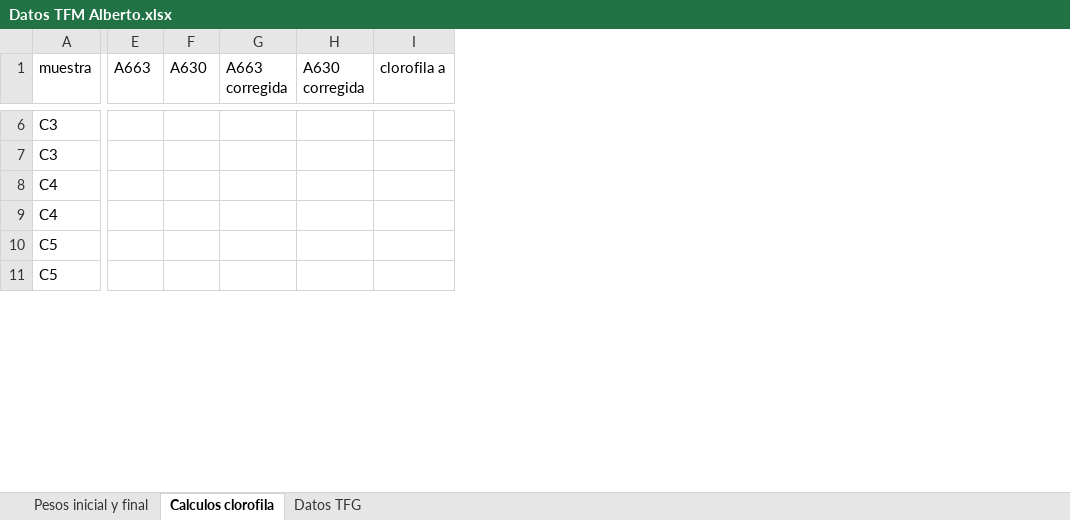
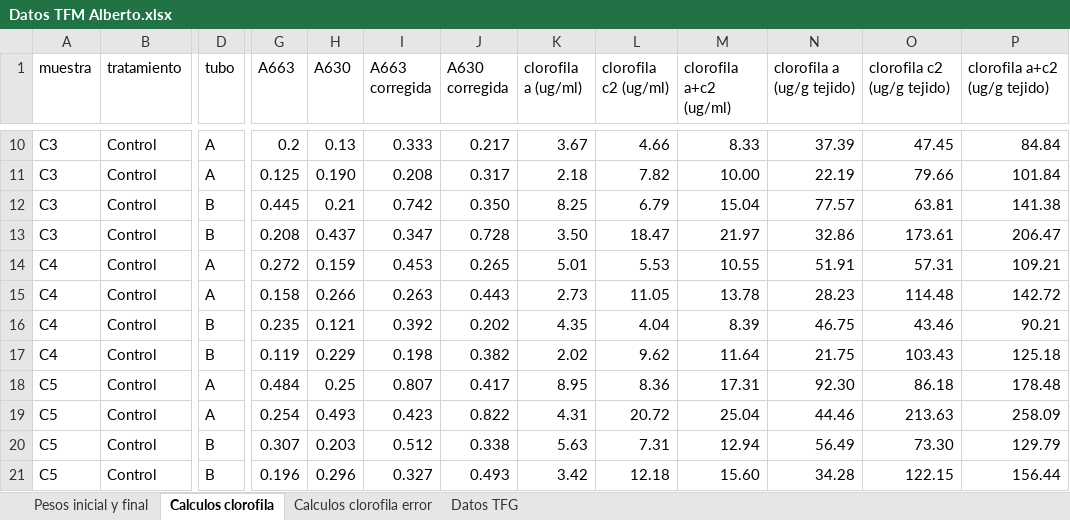
Before and after one commit to AlbertoColl/TFM-Anemonia-sulcata, an Excel workbook: datos/Datos TFM Alberto.xlsx, sheet Calculos clorofila, drawn as a sheet; only a part is shown, gaps mark what is left out; values as stored, in another font and other column widths than the file's, no cell formats; charts and pictures not drawn; removed rows and columns are numbered as before the commit, all else as after; rows hold the shown columns only; the diff covers the shown part only; the diff names each change by its address in the sheet, - before the commit and + after, or states it on an @@ line.

Commit message:
Retoques en la memoria y version para correcion
Tambien calculos de la clorofila aunque salen rarunos

```diff
--- a/datos/Datos TFM Alberto.xlsx (sheet Calculos clorofila)
+++ b/datos/Datos TFM Alberto.xlsx (sheet Calculos clorofila)
+sheet tab: Calculos clorofila error
+column B (tratamiento), row 10: Control; rows 13-14: Control | Control; rows 17-18: Control | Control; row 21: Control
+column D (tubo), row 10: A; rows 13-14: B | A; rows 17-18: B | A; row 21: B
-column I (clorofila a), empty
+column K (clorofila a (ug/ml)), row 10: 3.67; rows 13-14: 3.50 | 5.01; rows 17-18: 2.02 | 8.95; row 21: 3.42
+column L (clorofila c2 (ug/ml)), row 10: 4.66; rows 13-14: 18.47 | 5.53; rows 17-18: 9.62 | 8.36; row 21: 12.18
+column M (clorofila a+c2 (ug/ml)), row 10: 8.33; rows 13-14: 21.97 | 10.55; rows 17-18: 11.64 | 17.31; row 21: 15.60
+column N (clorofila a (ug/g tejido)), row 10: 37.39; rows 13-14: 32.86 | 51.91; rows 17-18: 21.75 | 92.30; row 21: 34.28
+column O (clorofila c2 (ug/g tejido)), row 10: 47.45; rows 13-14: 173.61 | 57.31; rows 17-18: 103.43 | 86.18; row 21: 122.15
+column P (clorofila a+c2 (ug/g tejido)), row 10: 84.84; rows 13-14: 206.47 | 109.21; rows 17-18: 125.18 | 178.48; row 21: 156.44
-G10 (A663): (empty)
+G10 (A663): 0.2
-H10 (A630): (empty)
+H10 (A630): 0.13
-I10 (A663 corregida): (empty)
+I10 (A663 corregida): 0.333
-J10 (A630 corregida): (empty)
+J10 (A630 corregida): 0.217
+row 11: C3 | Control | A | 0.125 | 0.190 | 0.208 | 0.317 | 2.18 | 7.82 | 10.00 | 22.19 | 79.66 | 101.84
+row 12: C3 | Control | B | 0.445 | 0.21 | 0.742 | 0.350 | 8.25 | 6.79 | 15.04 | 77.57 | 63.81 | 141.38
-G13 (A663): (empty)
+G13 (A663): 0.208
-H13 (A630): (empty)
+H13 (A630): 0.437
-I13 (A663 corregida): (empty)
+I13 (A663 corregida): 0.347
-J13 (A630 corregida): (empty)
+J13 (A630 corregida): 0.728
-G14 (A663): (empty)
+G14 (A663): 0.272
-H14 (A630): (empty)
+H14 (A630): 0.159
-I14 (A663 corregida): (empty)
+I14 (A663 corregida): 0.453
-J14 (A630 corregida): (empty)
+J14 (A630 corregida): 0.265
+row 15: C4 | Control | A | 0.158 | 0.266 | 0.263 | 0.443 | 2.73 | 11.05 | 13.78 | 28.23 | 114.48 | 142.72
+row 16: C4 | Control | B | 0.235 | 0.121 | 0.392 | 0.202 | 4.35 | 4.04 | 8.39 | 46.75 | 43.46 | 90.21
-G17 (A663): (empty)
+G17 (A663): 0.119
-H17 (A630): (empty)
+H17 (A630): 0.229
-I17 (A663 corregida): (empty)
+I17 (A663 corregida): 0.198
-J17 (A630 corregida): (empty)
+J17 (A630 corregida): 0.382
-G18 (A663): (empty)
+G18 (A663): 0.484
-H18 (A630): (empty)
+H18 (A630): 0.25
-I18 (A663 corregida): (empty)
+I18 (A663 corregida): 0.807
-J18 (A630 corregida): (empty)
+J18 (A630 corregida): 0.417
+row 19: C5 | Control | A | 0.254 | 0.493 | 0.423 | 0.822 | 4.31 | 20.72 | 25.04 | 44.46 | 213.63 | 258.09
+row 20: C5 | Control | B | 0.307 | 0.203 | 0.512 | 0.338 | 5.63 | 7.31 | 12.94 | 56.49 | 73.30 | 129.79
-G21 (A663): (empty)
+G21 (A663): 0.196
-H21 (A630): (empty)
+H21 (A630): 0.296
-I21 (A663 corregida): (empty)
+I21 (A663 corregida): 0.327
-J21 (A630 corregida): (empty)
+J21 (A630 corregida): 0.493
```
Also changed, not shown: 42 added rows, 2 removed columns and 137 edited cells elsewhere in this sheet, sheet Datos TFG, cell formats, charts or pictures, 2 other files.
